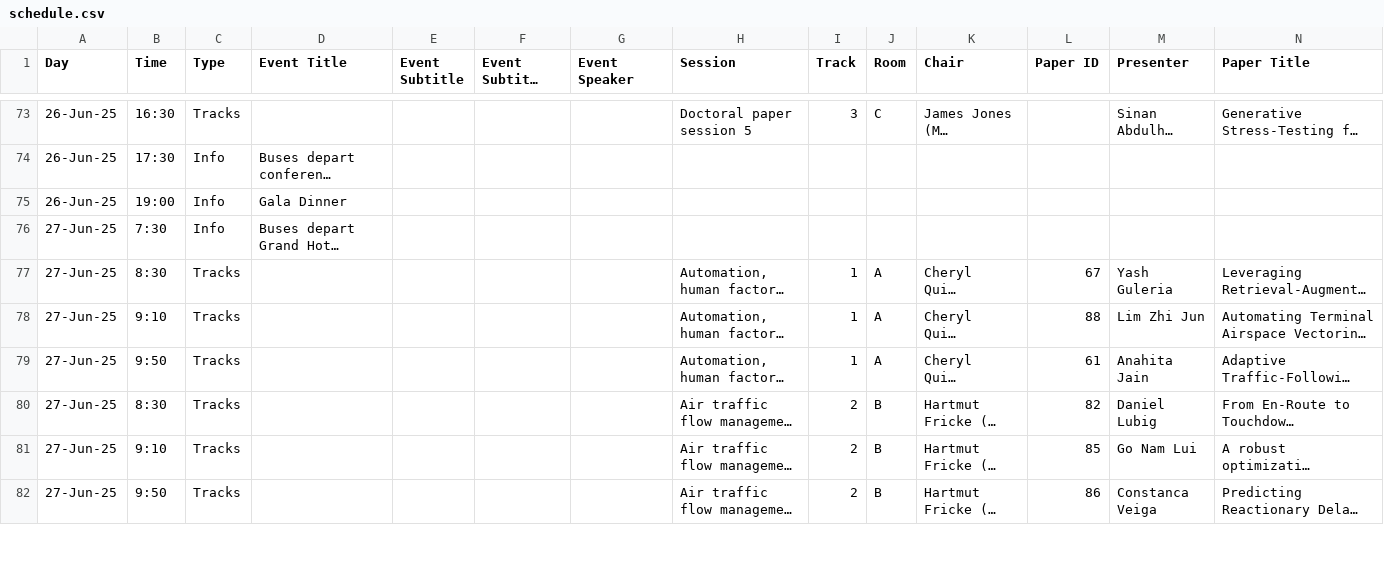
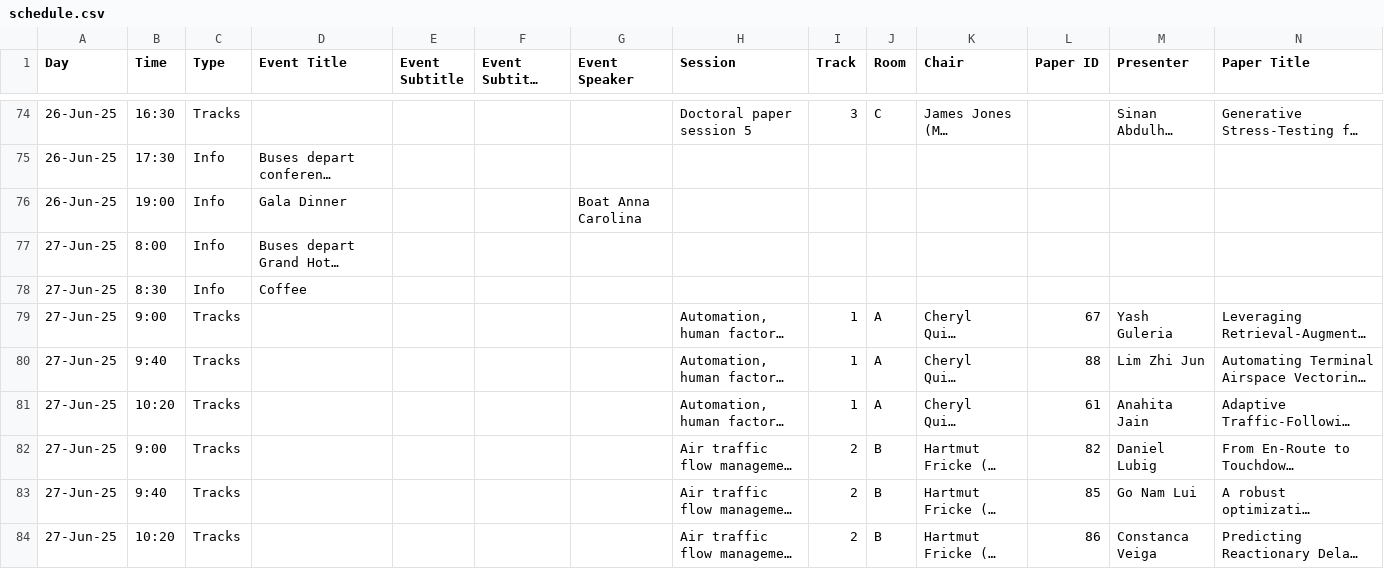
Before and after one commit to atmseminar-org/lektor-atmseminar-org, a CSV file: content/upcoming-symposium/schedule/schedule.csv, drawn as a sheet; only a part is shown, gaps mark what is left out; long unchanged cells end in …; addresses are those after the commit; rows hold the shown columns only; the diff covers the shown part only; the diff names each change by its address in the sheet, - before the commit and + after, or states it on an @@ line.

Commit message:
Add files via upload

```diff
--- a/content/upcoming-symposium/schedule/schedule.csv
+++ b/content/upcoming-symposium/schedule/schedule.csv
-G76 (Event Speaker): (empty)
+G76 (Event Speaker): Boat Anna Carolina
-B77 (Time): 7:30
+B77 (Time): 8:00
+row 78: 27-Jun-25 | 8:30 | Info | Coffee
-B79 (Time): 8:30
+B79 (Time): 9:00
-B80 (Time): 9:10
+B80 (Time): 9:40
-B81 (Time): 9:50
+B81 (Time): 10:20
-B82 (Time): 8:30
+B82 (Time): 9:00
-B83 (Time): 9:10
+B83 (Time): 9:40
-B84 (Time): 9:50
+B84 (Time): 10:20
```
Also changed, not shown: 1 added row and 20 edited cells elsewhere in this file.
